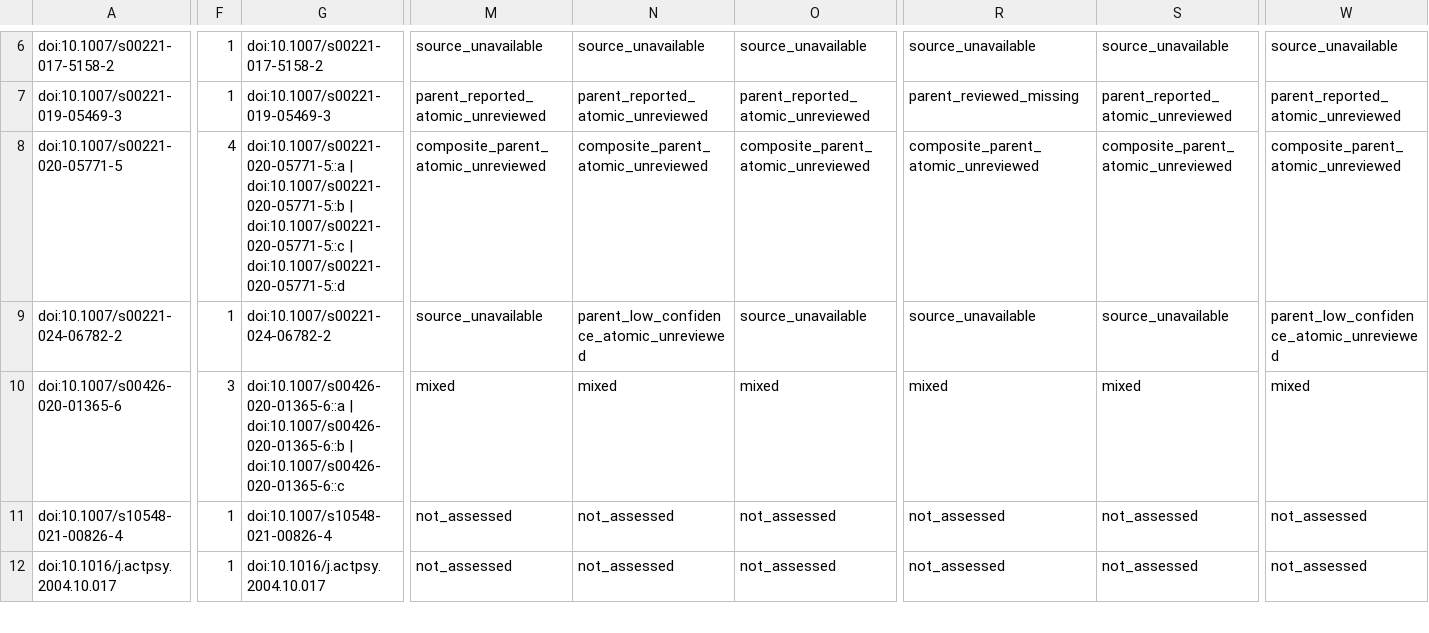
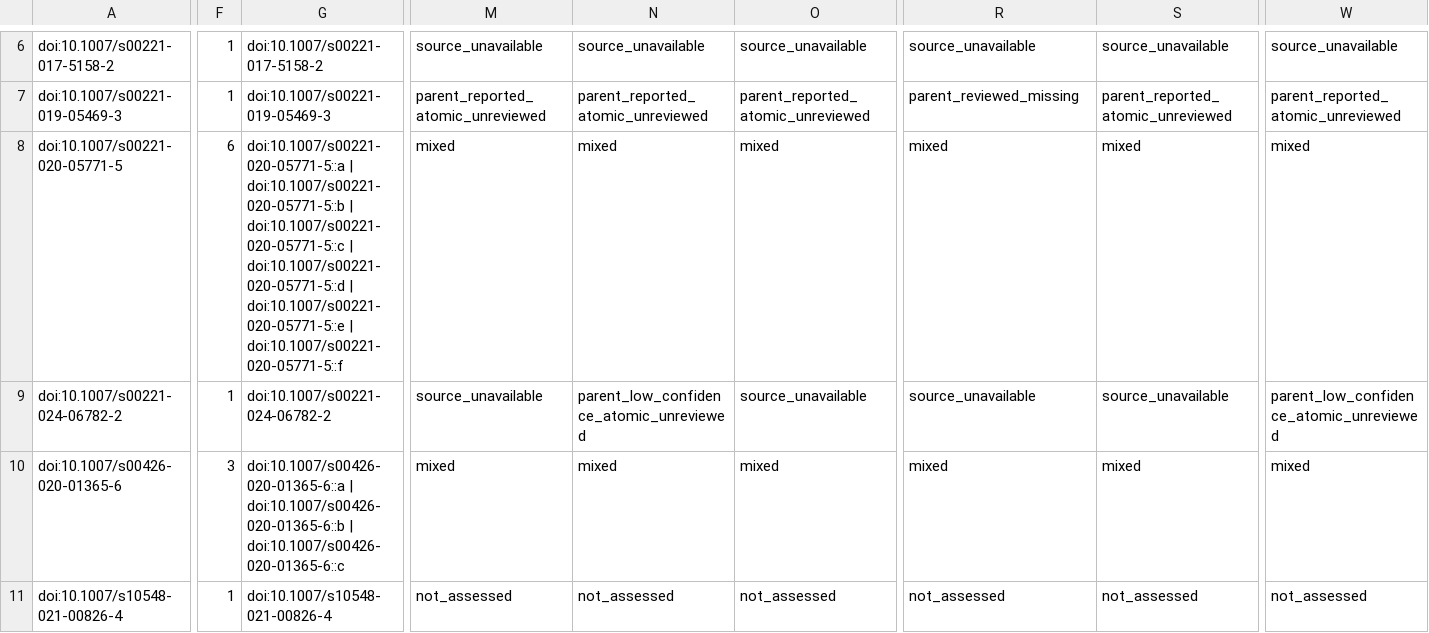
Before and after one commit to GeorgeFejer91/pps-kit, a CSV file: For-AI/research/literature/audiotactile-paper-metadata-audit/publication-parameter-matrix/publication_current_input_review_matrix.csv, drawn as a sheet; only a part is shown, gaps mark what is left out; the shorter side is filled out with more unchanged rows; the diff covers the shown part only; the diff names each change by its address in the sheet, - before the commit and + after, or states it on an @@ line.

```diff
--- a/For-AI/research/literature/audiotactile-paper-metadata-audit/publication-parameter-matrix/publication_current_input_review_matrix.csv
+++ b/For-AI/research/literature/audiotactile-paper-metadata-audit/publication-parameter-matrix/publication_current_input_review_matrix.csv
-F8: 4
+F8: 6
-G8: …| doi:10.1007/s00221-020-05771-5::d
+G8: …| doi:10.1007/s00221-020-05771-5::d | doi:10.1007/s00221-020-05771-5::e | doi:10.1007/s00221-020-05771-5::f
-M8: composite_parent_atomic_unreviewed
+M8: mixed
-N8: composite_parent_atomic_unreviewed
+N8: mixed
-O8: composite_parent_atomic_unreviewed
+O8: mixed
-R8: composite_parent_atomic_unreviewed
+R8: mixed
-S8: composite_parent_atomic_unreviewed
+S8: mixed
-W8: composite_parent_atomic_unreviewed
+W8: mixed
```
Also changed, not shown: 70 edited cells elsewhere in this file, For-AI/research/literature/audiotactile-paper-metadata-audit/publication-parameter-matrix/parsimonious_contract_review_queue.csv, For-AI/research/literature/audiotactile-paper-metadata-audit/publication-parameter-matrix/study_instance_current_input_review_matrix.csv, 26 other files.
